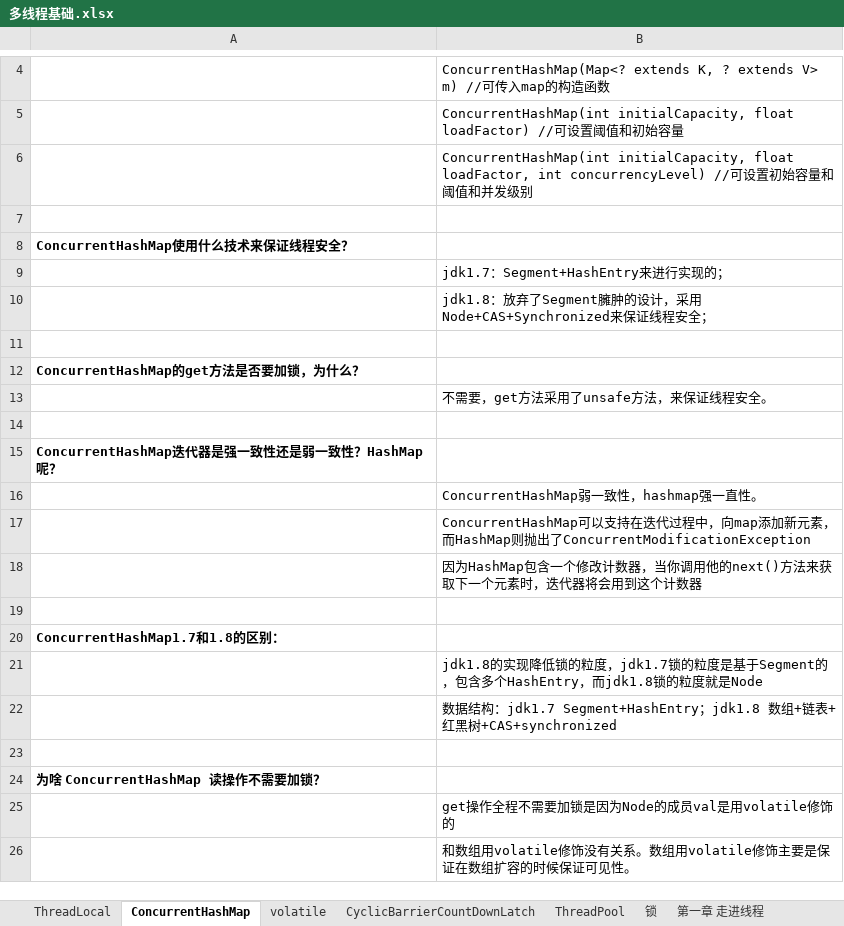
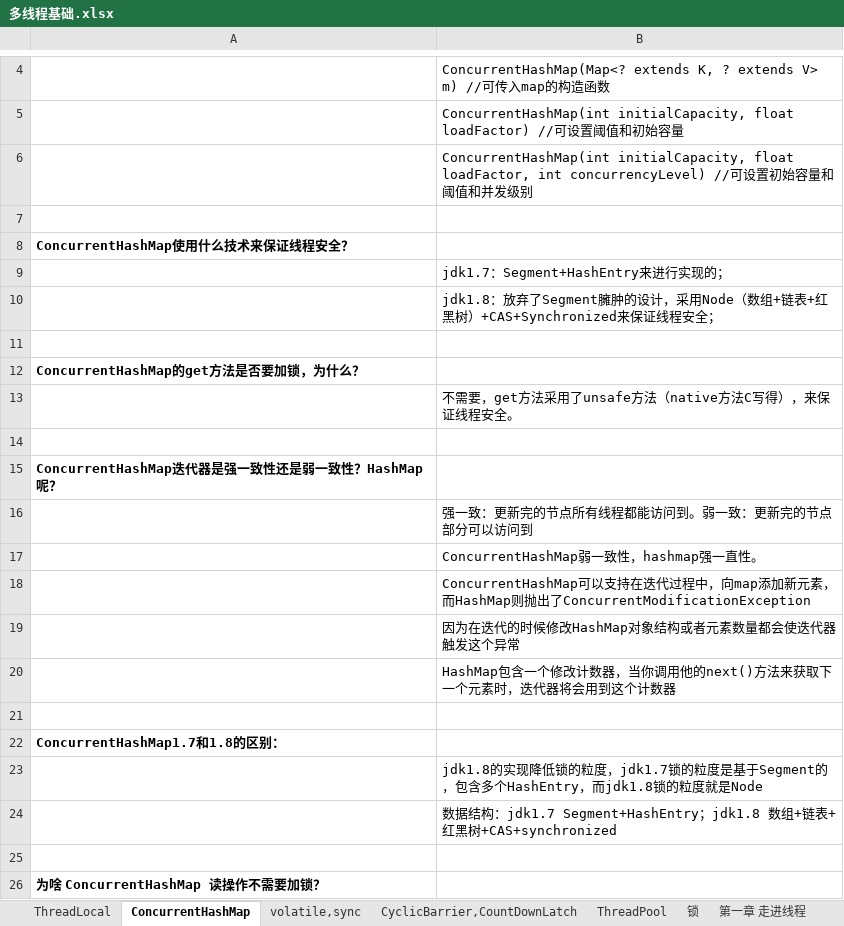
Before and after one commit to xieshiwei/JavaMS, an Excel workbook: 多线程/多线程基础.xlsx, sheet ConcurrentHashMap, drawn as a sheet; only a part is shown, gaps mark what is left out; the shorter side is filled out with more unchanged rows; values as stored, in another font and other column widths than the file's, no borders; addresses are those after the commit; the diff names each change by its address in the sheet, - before the commit and + after, or states it on an @@ line.

```diff
--- a/多线程/多线程基础.xlsx (sheet ConcurrentHashMap)
+++ b/多线程/多线程基础.xlsx (sheet ConcurrentHashMap)
-sheet tab: volatile
+sheet tab: volatile,sync
-sheet tab: CyclicBarrierCountDownLatch
+sheet tab: CyclicBarrier,CountDownLatch
-B10: …计，采用Node+CAS+Synchronized来保证线…
+B10: …计，采用Node（数组+链表+红黑树）+CAS+Synchronized来保证线…
-B13: 不需要，get方法采用了unsafe方法，来保证线程安全。
+B13: 不需要，get方法采用了unsafe方法（native方法C写得），来保证线程安全。
+row 16:  | 强一致：更新完的节点所有线程都能访问到。弱一致：更新完的节点部分可以访问到
-B19: 因为HashMap包含一个修改计数器，当你调用他的next()方法来获取下一个元素时，迭代器将会用到这个计数器
+B19: 因为在迭代的时候修改HashMap对象结构或者元素数量都会使迭代器触发这个异常
+row 20:  | HashMap包含一个修改计数器，当你调用他的next()方法来获取下一个元素时，迭代器将会用到这个计数器
```
Also changed, not shown: sheet ThreadLocal, charts or pictures, 多线程/test.xlsx.
